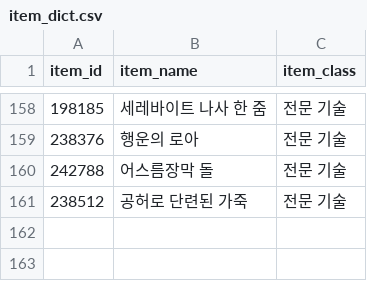
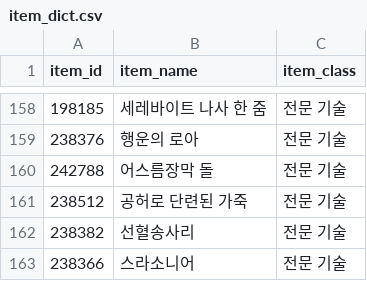
Before and after one commit to icedo724/WoW-Auction, a CSV file: data/item_dict.csv, drawn as a sheet; only a part is shown, gaps mark what is left out.

```diff
--- a/data/item_dict.csv
+++ b/data/item_dict.csv
@@ -161 +161,3 @@
 238512,공허로 단련된 가죽,전문 기술
+238382,선혈송사리,전문 기술
+238366,스라소니어,전문 기술
```
Also changed, not shown: data/market_history.csv, data/market_volume.csv.
